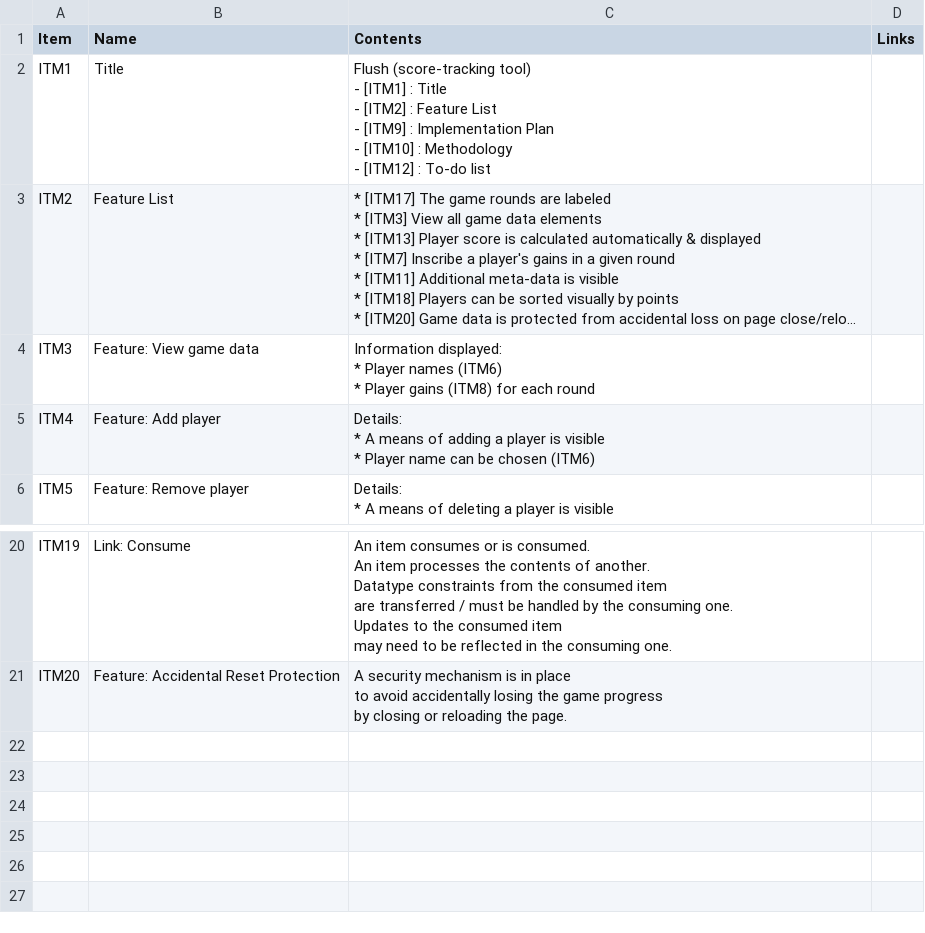
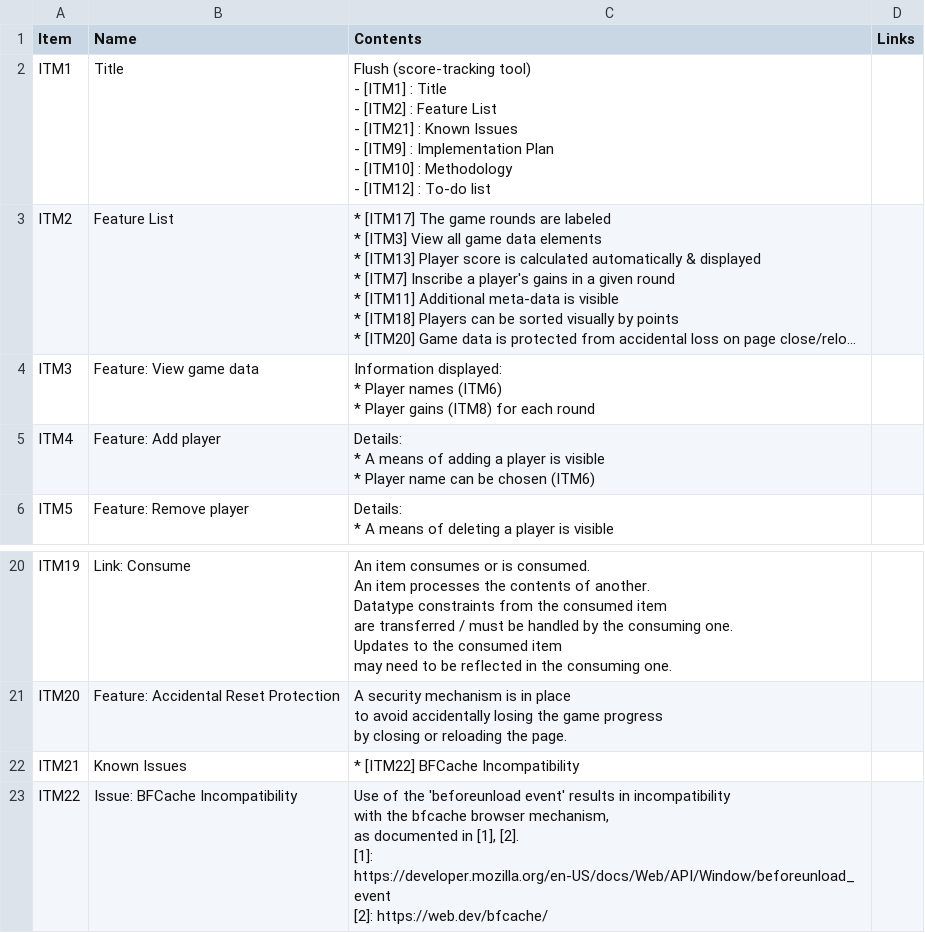
Before and after one commit to 122800/flush, a CSV file: documentation.csv, drawn as a sheet; only a part is shown, gaps mark what is left out; long unchanged cells end in …; ↵ is a line break in a cell; the diff names each change by its address in the sheet, - before the commit and + after, or states it on an @@ line.

Commit message:
Implement unload warning & doc bfcache issue

```diff
--- a/documentation.csv
+++ b/documentation.csv
-C2 (Contents): …List ↵ - [ITM9] :…
+C2 (Contents): …List ↵ - [ITM21] : Known Issues ↵ - [ITM9] :…
+row 22: ITM21 | Known Issues | * [ITM22] BFCache Incompatibility
+row 23: ITM22 | Issue: BFCache Incompatibility | Use of the 'beforeunload event' results in incompatibility ↵ with the bfcache browser mechanism, ↵ as documented in [1], [2]. ↵ [1]: https://developer.mozilla.org/en-US/docs/Web/API/Window/beforeunload_event ↵ [2]: https://web.dev/bfcache/
```
Also changed, not shown: 1 other file.
